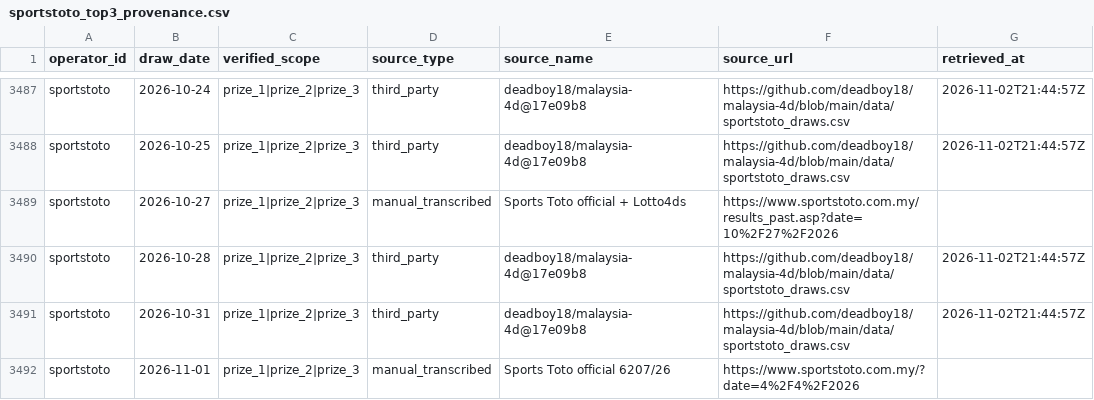
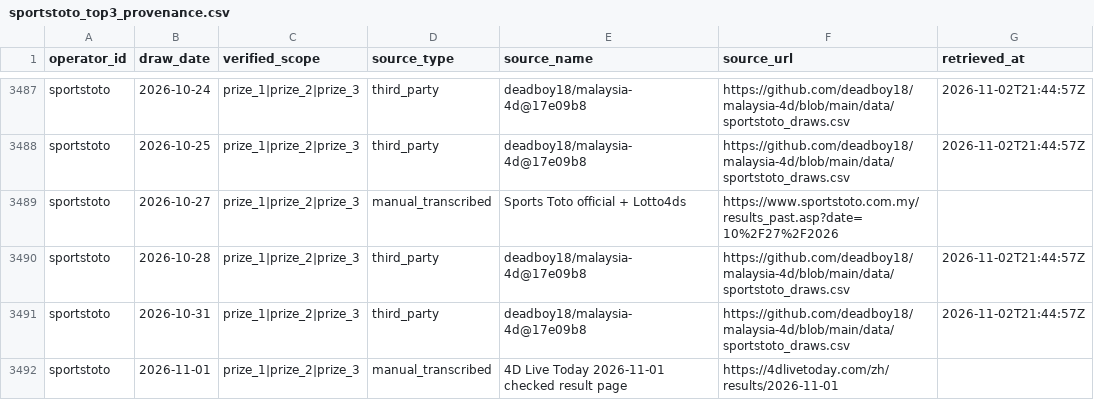
Before and after one commit to riverbird83/malaysia-4d, a CSV file: data/audit/sportstoto_top3_provenance.csv, drawn as a sheet; only a part is shown, gaps mark what is left out; the diff names each change by its address in the sheet, - before the commit and + after, or states it on an @@ line.

Commit message:
audit: point manual provenance to the page actually transcribed

```diff
--- a/data/audit/sportstoto_top3_provenance.csv
+++ b/data/audit/sportstoto_top3_provenance.csv
-E3492 (source_name): Sports Toto official 6207/26
+E3492 (source_name): 4D Live Today 2026-11-01 checked result page
-F3492 (source_url): https://www.sportstoto.com.my/?date=4%2F4%2F2026
+F3492 (source_url): https://4dlivetoday.com/zh/results/2026-11-01
```
